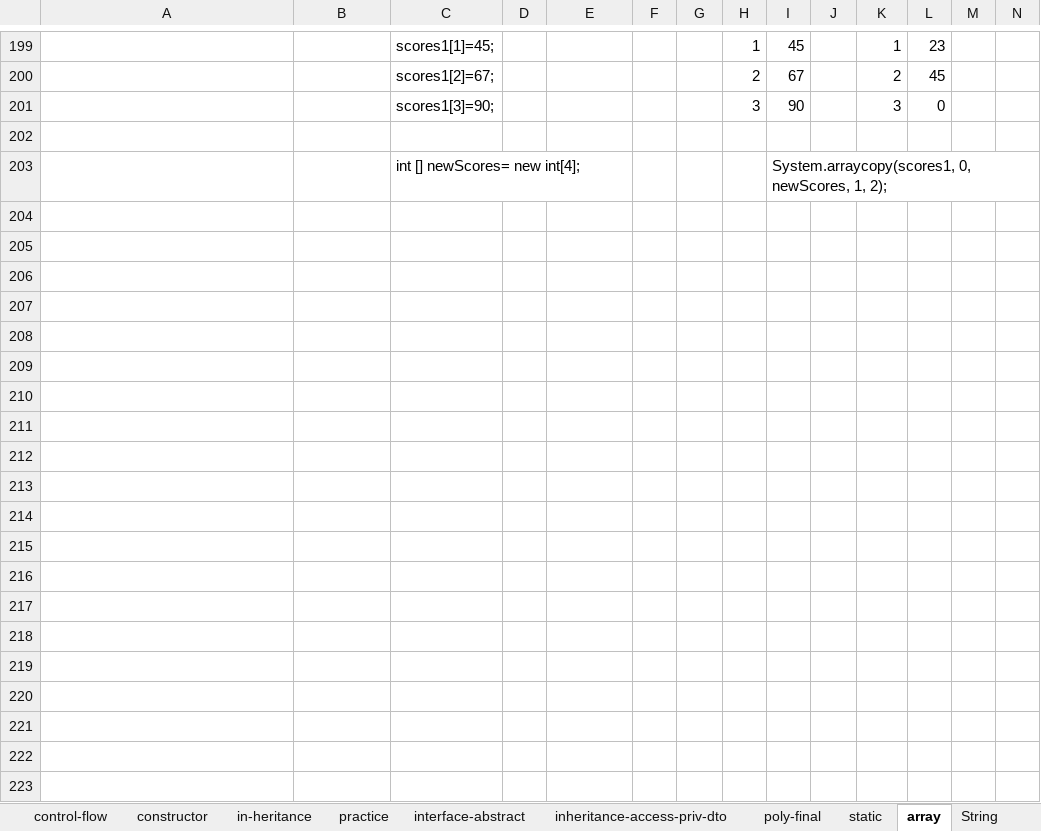
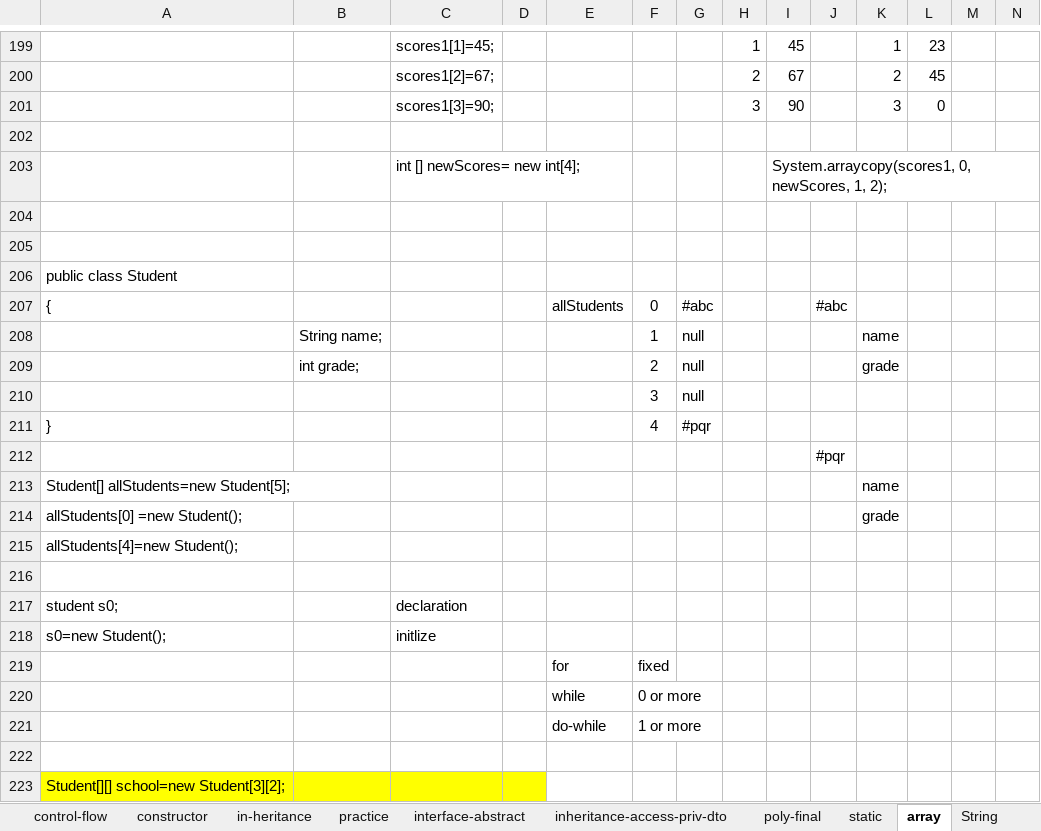
Before and after one commit to javatrainers/java, an Excel workbook: java_latest_st.xlsx, sheet array, drawn as a sheet; only a part is shown, gaps mark what is left out; values as stored, in another font and other column widths than the file's, no borders; 1 other sheet too large or unreadable and not compared; the diff covers the shown part only; the diff names each change by its address in the sheet, - before the commit and + after, or states it on an @@ line.

Commit message:
static and array

```diff
--- a/java_latest_st.xlsx (sheet array)
+++ b/java_latest_st.xlsx (sheet array)
+row 204: (empty)
+row 205: (empty)
+row 206: public class Student
+row 207: { |  |  |  | allStudents | 0 | #abc |  |  | #abc
+row 208:  | String name; |  |  |  | 1 | null |  |  |  | name
+row 209:  | int grade; |  |  |  | 2 | null |  |  |  | grade
+row 210:  |  |  |  |  | 3 | null
+row 211: } |  |  |  |  | 4 | #pqr
+row 212:  |  |  |  |  |  |  |  |  | #pqr
+row 213: Student[] allStudents=new Student[5]; |  |  |  |  |  |  |  |  |  | name
+row 214: allStudents[0] =new Student(); |  |  |  |  |  |  |  |  |  | grade
+row 215: allStudents[4]=new Student();
+row 216: (empty)
+row 217: student s0; |  | declaration
+row 218: s0=new Student(); |  | initlize
+row 219:  |  |  |  | for | fixed
+row 220:  |  |  |  | while | 0 or more
+row 221:  |  |  |  | do-while | 1 or more
+row 222: (empty)
+row 223: Student[][] school=new Student[3][2];
```
Also changed, not shown: 26 added rows elsewhere in this sheet, sheet static, 6 other files.
